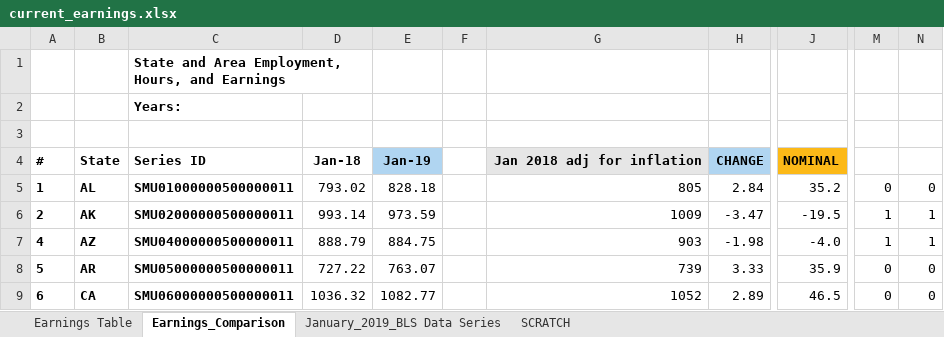
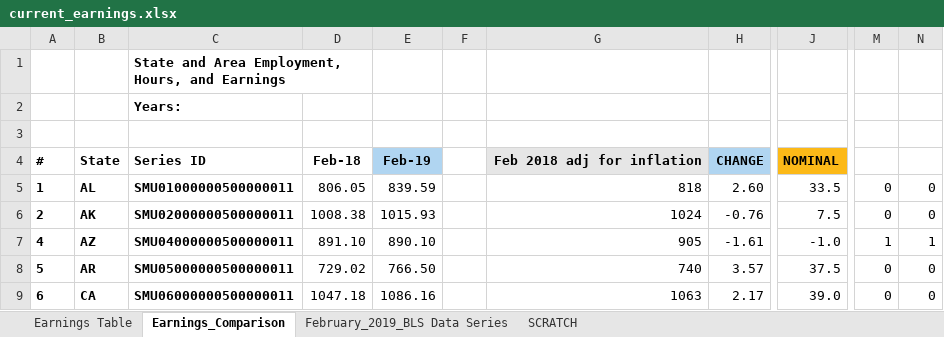
Before and after one commit to UrbanInstitute/state-economic-monitor, an Excel workbook: static/data/source/current_earnings.xlsx, sheet Earnings_Comparison, drawn as a sheet; only a part is shown, gaps mark what is left out; values as stored, in another font and other column widths than the file's, no borders; charts and pictures not drawn; the diff covers the shown part only; the diff names each change by its address in the sheet, - before the commit and + after, or states it on an @@ line.

```diff
--- a/static/data/source/current_earnings.xlsx (sheet Earnings_Comparison)
+++ b/static/data/source/current_earnings.xlsx (sheet Earnings_Comparison)
-sheet tab: January_2019_BLS Data Series
+sheet tab: February_2019_BLS Data Series
-D4: Jan-18
+D4: Feb-18
-E4: Jan-19
+E4: Feb-19
-G4: Jan 2018 adj for inflation
+G4: Feb 2018 adj for inflation
-D5: 793.02
+D5: 806.05
-E5: 828.18
+E5: 839.59
-G5: 805
+G5: 818
-H5: 2.84
+H5: 2.60
-J5: 35.2
+J5: 33.5
-D6: 993.14
+D6: 1008.38
-E6: 973.59
+E6: 1015.93
-G6: 1009
+G6: 1024
-H6: -3.47
+H6: -0.76
-J6: -19.5
+J6: 7.5
-M6: 1
+M6: 0
-N6: 1
+N6: 0
-D7: 888.79
+D7: 891.10
-E7: 884.75
+E7: 890.10
-G7: 903
+G7: 905
-H7: -1.98
+H7: -1.61
-J7: -4.0
+J7: -1.0
-D8: 727.22
+D8: 729.02
-E8: 763.07
+E8: 766.50
-G8: 739
+G8: 740
-H8: 3.33
+H8: 3.57
-J8: 35.9
+J8: 37.5
-D9: 1036.32
+D9: 1047.18
-E9: 1082.77
+E9: 1086.16
-G9: 1052
+G9: 1063
-H9: 2.89
+H9: 2.17
-J9: 46.5
+J9: 39.0
```
Also changed, not shown: 3 added rows, 3 removed rows and 247 edited cells elsewhere in this sheet, sheet SCRATCH, sheet Earnings Table, sheet February_2019_BLS Data Series, data/historical/source/earnings_historical.xlsx, data/historical/source/unemployment_historical.xlsx, 39 other files.
